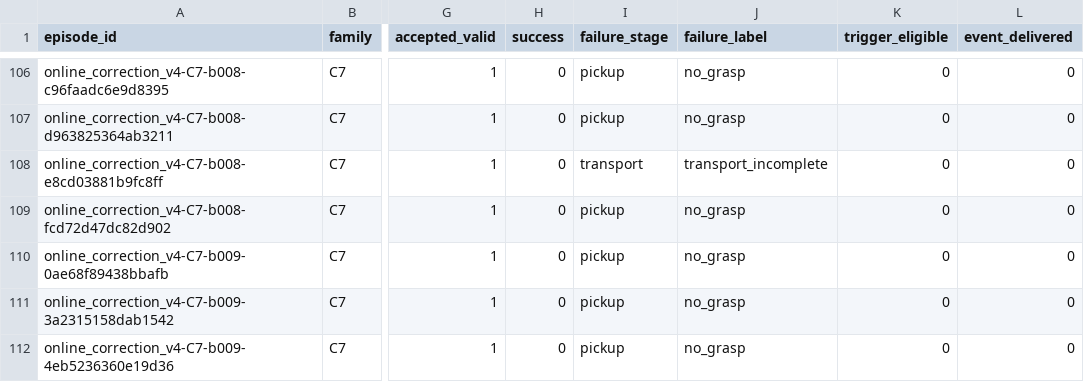
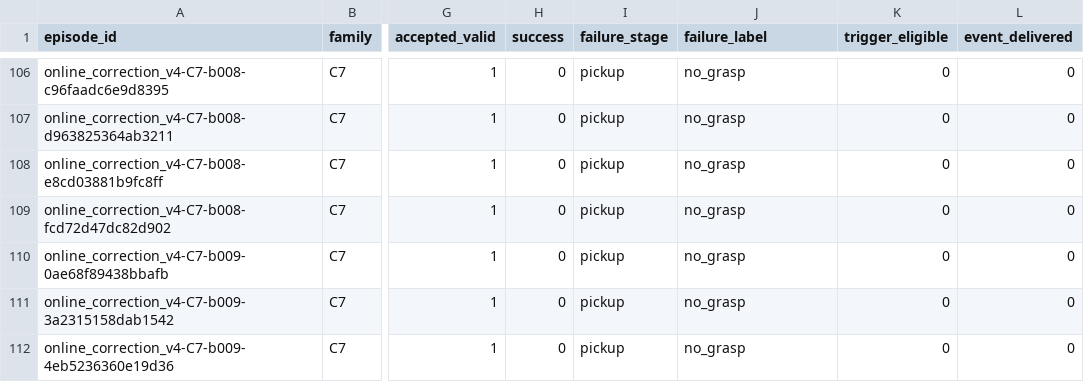
Before and after one commit to adeeb10abbas/steerable, a CSV file: artifacts/online_correction_v4/results/registered/20260908/families/C7/20260908c7/tables/failure_composition.csv, drawn as a sheet; only a part is shown, gaps mark what is left out; the diff covers the shown part only; the diff names each change by its address in the sheet, - before the commit and + after, or states it on an @@ line.

```diff
--- a/artifacts/online_correction_v4/results/registered/20260908/families/C7/20260908c7/tables/failure_composition.csv
+++ b/artifacts/online_correction_v4/results/registered/20260908/families/C7/20260908c7/tables/failure_composition.csv
-I108 (failure_stage): transport
+I108 (failure_stage): pickup
-J108 (failure_label): transport_incomplete
+J108 (failure_label): no_grasp
```
Also changed, not shown: 7 added rows elsewhere in this file, artifacts/online_correction_v4/results/registered/20260908/families/C7/20260908c7/tables/coverage_by_cell.csv, artifacts/online_correction_v4/results/registered/20260908/families/C7/20260908c7/tables/timing_and_motion.csv, 28 other files.
